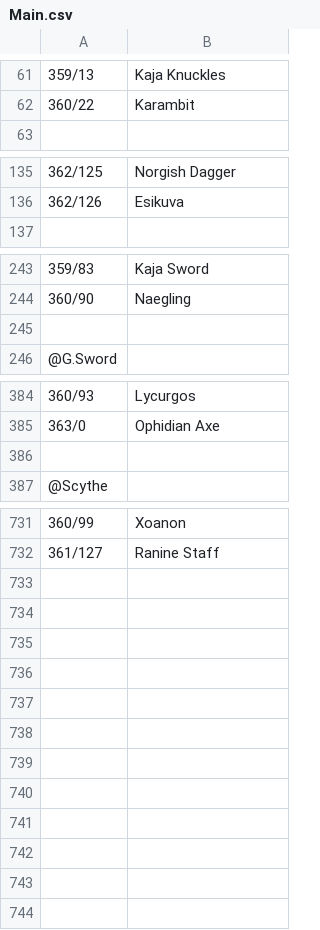
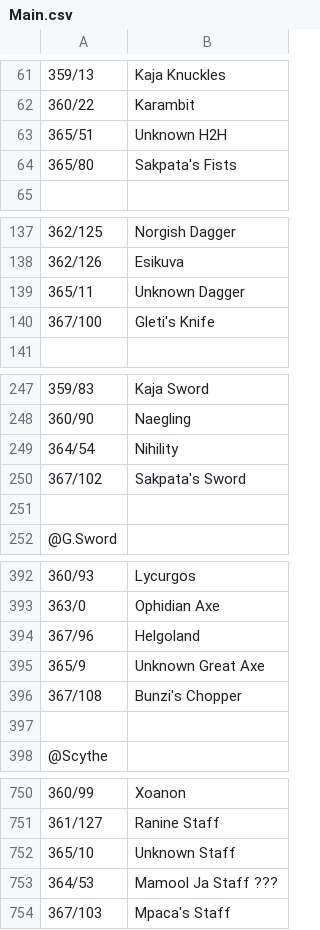
Before and after one commit to CAProjects/AltanaViewer, a CSV file: List/PC/Mithra/Main.csv, drawn as a sheet; only a part is shown, gaps mark what is left out; the diff covers the shown part only; the diff names each change by its address in the sheet, - before the commit and + after, or states it on an @@ line.

Commit message:
Finished updating Odyssey Items
Added Missing Odyssey Armor (Nyame)
Added all Odyssey Off hand versions
added missing Oddysey main hand weapons

```diff
--- a/List/PC/Mithra/Main.csv
+++ b/List/PC/Mithra/Main.csv
+row 63: 365/51 | Unknown H2H
+row 64: 365/80 | Sakpata's Fists
+row 139: 365/11 | Unknown Dagger
+row 140: 367/100 | Gleti's Knife
+row 249: 364/54 | Nihility
+row 250: 367/102 | Sakpata's Sword
+row 394: 367/96 | Helgoland
+row 395: 365/9 | Unknown Great Axe
+row 396: 367/108 | Bunzi's Chopper
+row 752: 365/10 | Unknown Staff
+row 753: 364/53 | Mamool Ja Staff ???
+row 754: 367/103 | Mpaca's Staff
```
Also changed, not shown: 11 added rows and 1 removed row elsewhere in this file, List/PC/ElvaanF/Main.csv, List/PC/ElvaanM/Main.csv, 52 other files.
